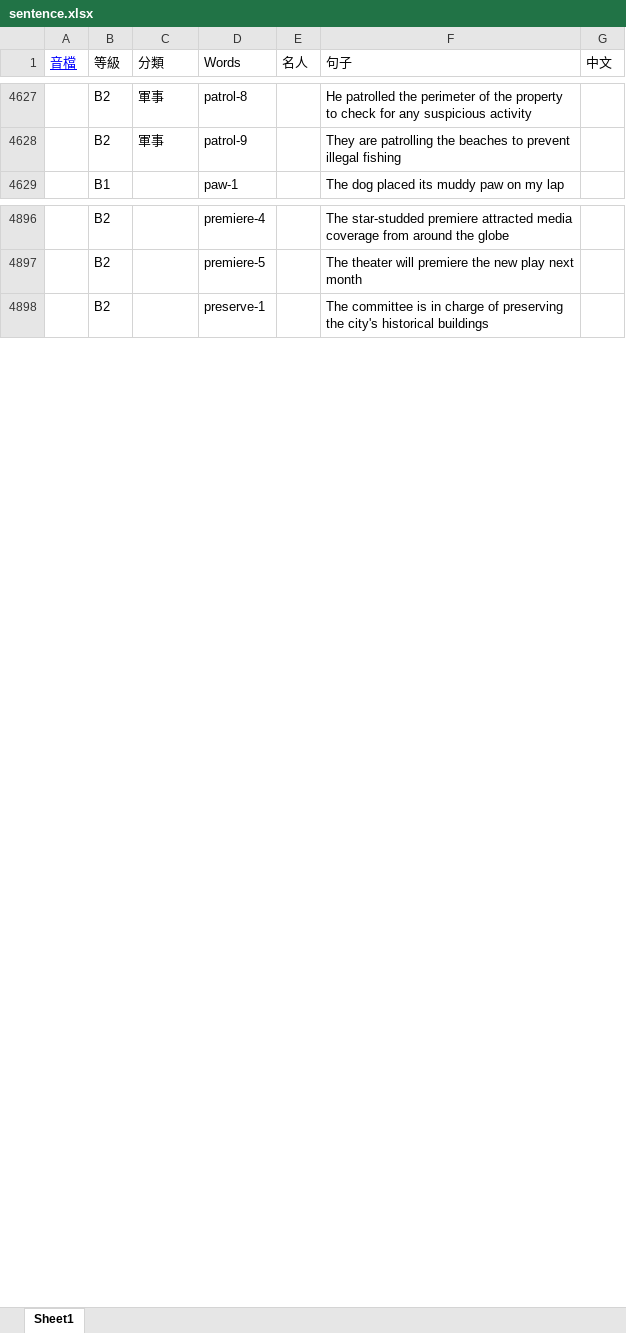
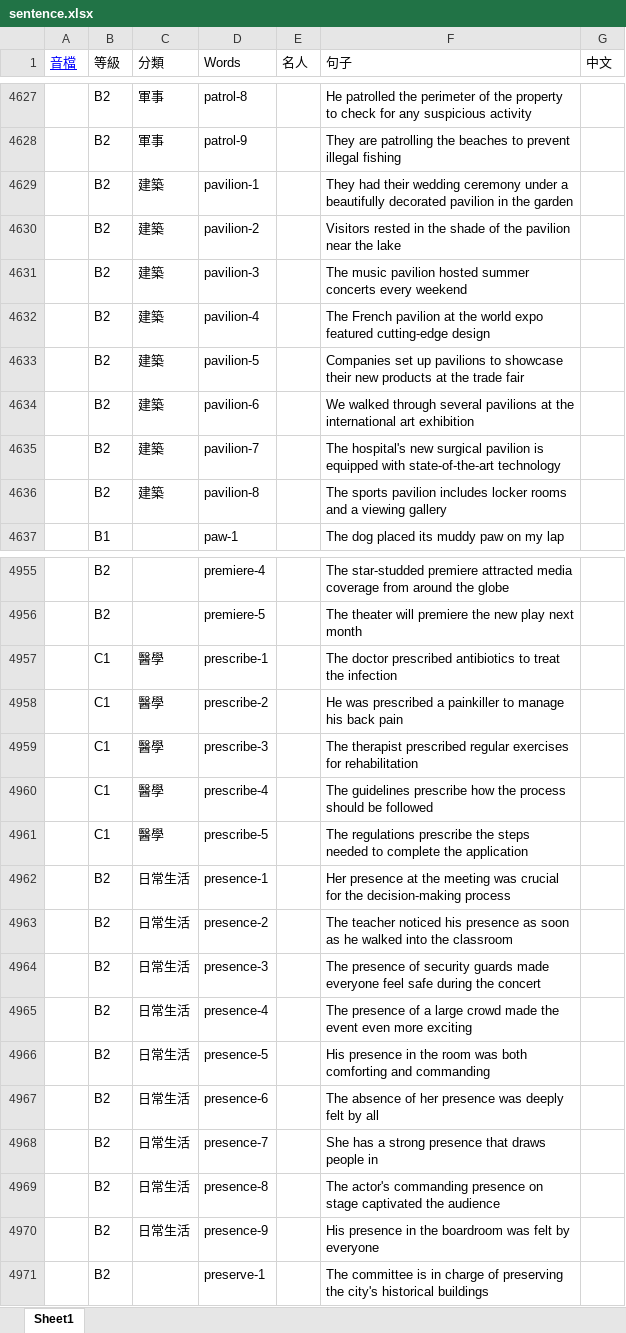
Before and after one commit to BoydYang-Designer/English-vocabulary, an Excel workbook: Sentence file/sentence.xlsx, sheet Sheet1, drawn as a sheet; only a part is shown, gaps mark what is left out; values as stored, in another font and other column widths than the file's, no borders; the diff covers the shown part only; the diff names each change by its address in the sheet, - before the commit and + after, or states it on an @@ line.

```diff
--- a/Sentence file/sentence.xlsx (sheet Sheet1)
+++ b/Sentence file/sentence.xlsx (sheet Sheet1)
+row 4629:  | B2 | 建築 | pavilion-1 |  | They had their wedding ceremony under a beautifully decorated pavilion in the garden
+row 4630:  | B2 | 建築 | pavilion-2 |  | Visitors rested in the shade of the pavilion near the lake
+row 4631:  | B2 | 建築 | pavilion-3 |  | The music pavilion hosted summer concerts every weekend
+row 4632:  | B2 | 建築 | pavilion-4 |  | The French pavilion at the world expo featured cutting-edge design
+row 4633:  | B2 | 建築 | pavilion-5 |  | Companies set up pavilions to showcase their new products at the trade fair
+row 4634:  | B2 | 建築 | pavilion-6 |  | We walked through several pavilions at the international art exhibition
+row 4635:  | B2 | 建築 | pavilion-7 |  | The hospital's new surgical pavilion is equipped with state-of-the-art technology
+row 4636:  | B2 | 建築 | pavilion-8 |  | The sports pavilion includes locker rooms and a viewing gallery
+row 4957:  | C1 | 醫學 | prescribe-1 |  | The doctor prescribed antibiotics to treat the infection
+row 4958:  | C1 | 醫學 | prescribe-2 |  | He was prescribed a painkiller to manage his back pain
+row 4959:  | C1 | 醫學 | prescribe-3 |  | The therapist prescribed regular exercises for rehabilitation
+row 4960:  | C1 | 醫學 | prescribe-4 |  | The guidelines prescribe how the process should be followed
+row 4961:  | C1 | 醫學 | prescribe-5 |  | The regulations prescribe the steps needed to complete the application
+row 4962:  | B2 | 日常生活 | presence-1 |  | Her presence at the meeting was crucial for the decision-making process
+row 4963:  | B2 | 日常生活 | presence-2 |  | The teacher noticed his presence as soon as he walked into the classroom
+row 4964:  | B2 | 日常生活 | presence-3 |  | The presence of security guards made everyone feel safe during the concert
+row 4965:  | B2 | 日常生活 | presence-4 |  | The presence of a large crowd made the event even more exciting
+row 4966:  | B2 | 日常生活 | presence-5 |  | His presence in the room was both comforting and commanding
+row 4967:  | B2 | 日常生活 | presence-6 |  | The absence of her presence was deeply felt by all
+row 4968:  | B2 | 日常生活 | presence-7 |  | She has a strong presence that draws people in
+row 4969:  | B2 | 日常生活 | presence-8 |  | The actor's commanding presence on stage captivated the audience
+row 4970:  | B2 | 日常生活 | presence-9 |  | His presence in the boardroom was felt by everyone
```
Also changed, not shown: 77 added rows elsewhere in this sheet, formulas that keep their value, audio_files/Z_total_words.xlsx, 39 other files.
